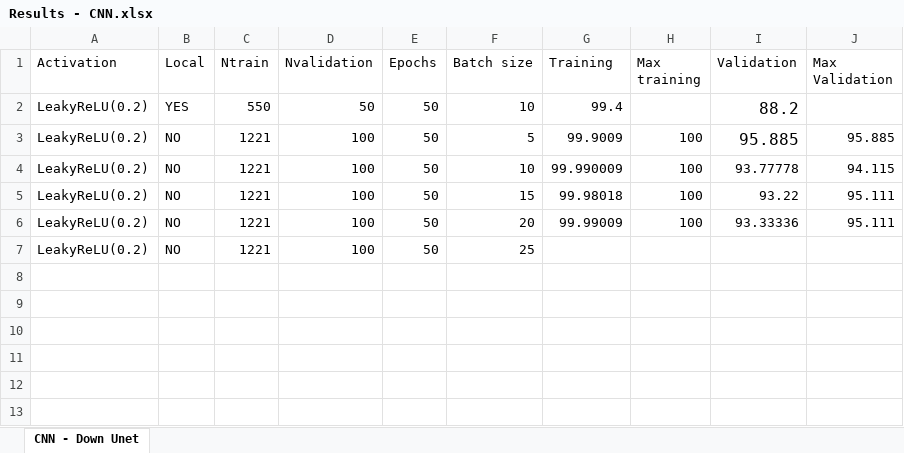
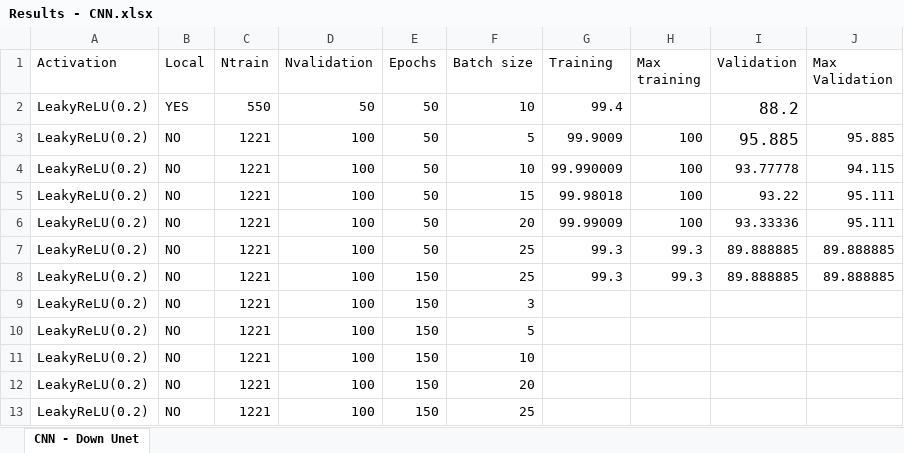
Before and after one commit to dcleres/DeepShape, an Excel workbook: DeepLearningPolycubing/Results/Results - CNN.xlsx, sheet CNN - Down Unet, drawn as a sheet; values as stored, in another font and other column widths than the file's, no borders; addresses are those after the commit; the diff names each change by its address in the sheet, - before the commit and + after, or states it on an @@ line.

```diff
--- a/DeepLearningPolycubing/Results/Results - CNN.xlsx (sheet CNN - Down Unet)
+++ b/DeepLearningPolycubing/Results/Results - CNN.xlsx (sheet CNN - Down Unet)
+row 7: LeakyReLU(0.2) | NO | 1221 | 100 | 50 | 25 | 99.3 | 99.3 | 89.888885 | 89.888885
+row 8: LeakyReLU(0.2) | NO | 1221 | 100 | 150 | 25 | 99.3 | 99.3 | 89.888885 | 89.888885
+row 9: LeakyReLU(0.2) | NO | 1221 | 100 | 150 | 3
+row 10: LeakyReLU(0.2) | NO | 1221 | 100 | 150 | 5
+row 11: LeakyReLU(0.2) | NO | 1221 | 100 | 150 | 10
+row 12: LeakyReLU(0.2) | NO | 1221 | 100 | 150 | 20
-E13 (Epochs): 50
+E13 (Epochs): 150
```
Also changed, not shown: DeepLearningPolycubing/Results/Results - Unet.xlsx, 8 other files.
